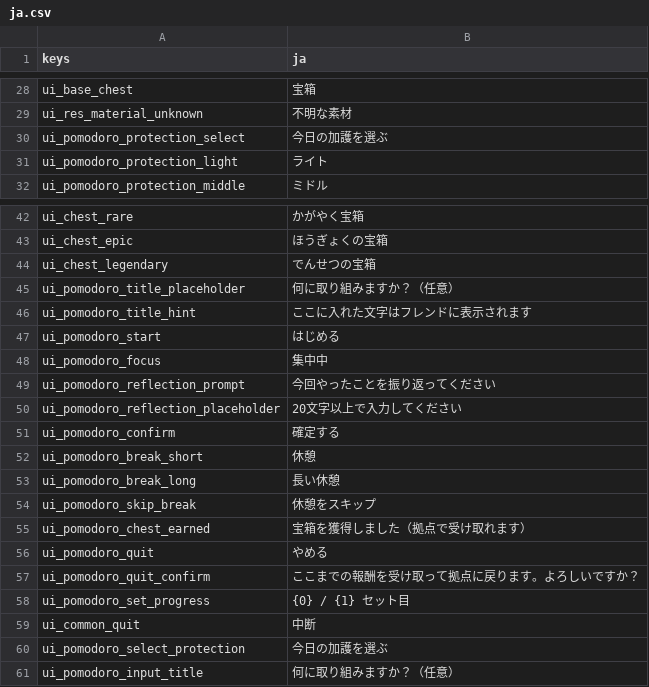
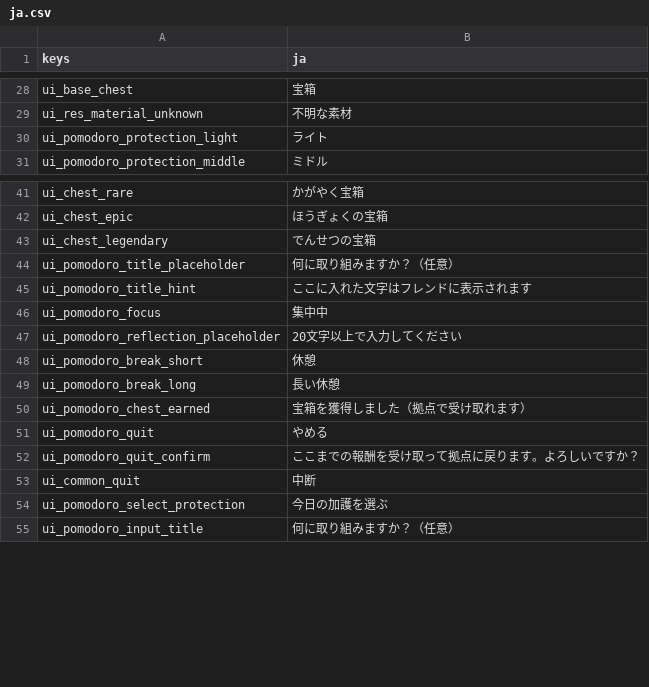
Before and after one commit to darkouji0105/pomodoro-heroes, a CSV file: localization/ja.csv, drawn as a sheet; only a part is shown, gaps mark what is left out.

```diff
--- a/localization/ja.csv
+++ b/localization/ja.csv
@@ -29,3 +29,2 @@ ui_base_chest,宝箱
 ui_res_material_unknown,不明な素材
-ui_pomodoro_protection_select,今日の加護を選ぶ
 ui_pomodoro_protection_light,ライト
@@ -46,10 +45,6 @@ ui_pomodoro_title_placeholder,何に取り組みますか？（任意）
 ui_pomodoro_title_hint,ここに入れた文字はフレンドに表示されます
-ui_pomodoro_start,はじめる
 ui_pomodoro_focus,集中中
-ui_pomodoro_reflection_prompt,今回やったことを振り返ってください
 ui_pomodoro_reflection_placeholder,20文字以上で入力してください
-ui_pomodoro_confirm,確定する
 ui_pomodoro_break_short,休憩
 ui_pomodoro_break_long,長い休憩
-ui_pomodoro_skip_break,休憩をスキップ
 ui_pomodoro_chest_earned,宝箱を獲得しました（拠点で受け取れます）
@@ -57,3 +52,2 @@ ui_pomodoro_quit,やめる
 ui_pomodoro_quit_confirm,ここまでの報酬を受け取って拠点に戻ります。よろしいですか？
-ui_pomodoro_set_progress,{0} / {1} セット目
 ui_common_quit,中断
```
Also changed, not shown: 1 other file.
